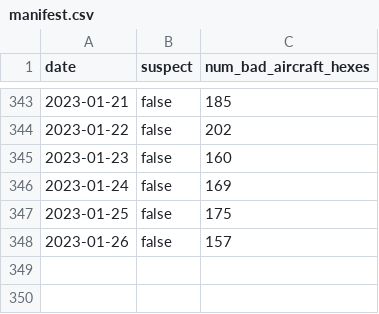
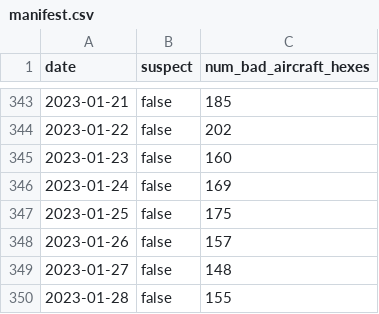
Before and after one commit to guofengji/gpsjam.org, a CSV file: public/data/manifest.csv, drawn as a sheet; only a part is shown, gaps mark what is left out.

Commit message:
Added data for 2023-01-28.

```diff
--- a/public/data/manifest.csv
+++ b/public/data/manifest.csv
@@ -348 +348,3 @@ date,suspect,num_bad_aircraft_hexes
 2023-01-26,false,157
+2023-01-27,false,148
+2023-01-28,false,155
```
Also changed, not shown: 2 other files.
